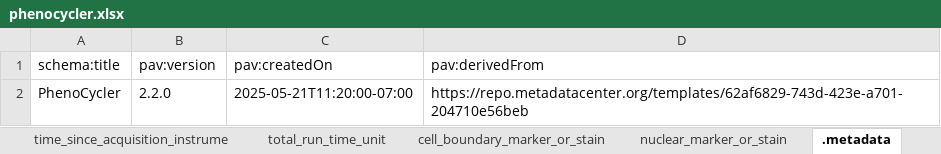
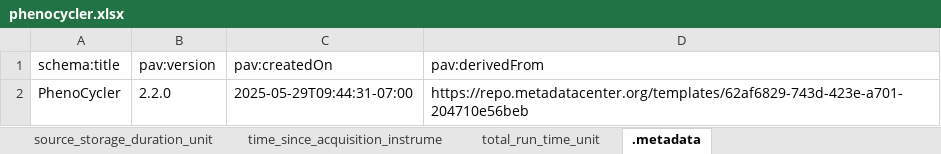
Before and after one commit to hubmapconsortium/dataset-metadata-spreadsheet, an Excel workbook: phenocycler/latest/phenocycler.xlsx, sheet .metadata, drawn as a sheet; values as stored, in another font and other column widths than the file's, no borders; the diff names each change by its address in the sheet, - before the commit and + after, or states it on an @@ line.

Commit message:
Update requirement levels and data types for "Cell boundary marker or stain" and "Nuclear marker or stain" fields
Closes #88

```diff
--- a/phenocycler/latest/phenocycler.xlsx (sheet .metadata)
+++ b/phenocycler/latest/phenocycler.xlsx (sheet .metadata)
-sheet tab: cell_boundary_marker_or_stain
-sheet tab: nuclear_marker_or_stain
-C2 (pav:createdOn): 2025-05-21T11:20:00-07:00
+C2 (pav:createdOn): 2025-05-29T09:44:31-07:00
```
Also changed, not shown: celldive/latest/celldive.xlsx, celldive/v2.2.0/celldive-v2.2.0.xlsx, 9 other files.
